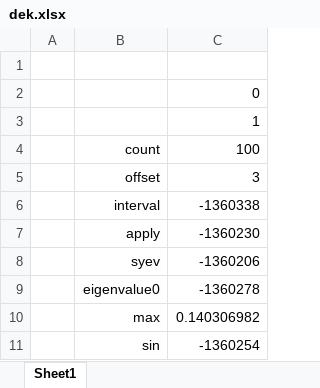
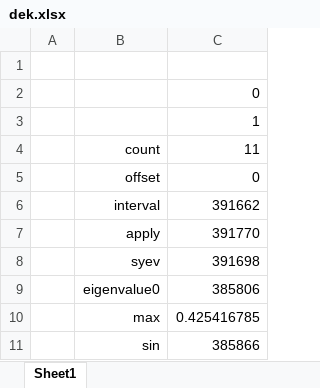
Before and after one commit to keithalewis/xlllapack, an Excel workbook: dek.xlsx, sheet Sheet1, drawn as a sheet; values as stored, in another font and other column widths than the file's, no borders; charts and pictures not drawn; the diff names each change by its address in the sheet, - before the commit and + after, or states it on an @@ line.

```diff
--- a/dek.xlsx (sheet Sheet1)
+++ b/dek.xlsx (sheet Sheet1)
-C4: 100
+C4: 11
-C5: 3
+C5: 0
-C6: -1360338
+C6: 391662
-C7: -1360230
+C7: 391770
-C8: -1360206
+C8: 391698
-C9: -1360278
+C9: 385806
-C10: 0.140306982
+C10: 0.425416785
-C11: -1360254
+C11: 385866
```
Also changed, not shown: charts or pictures, 3 other files.
